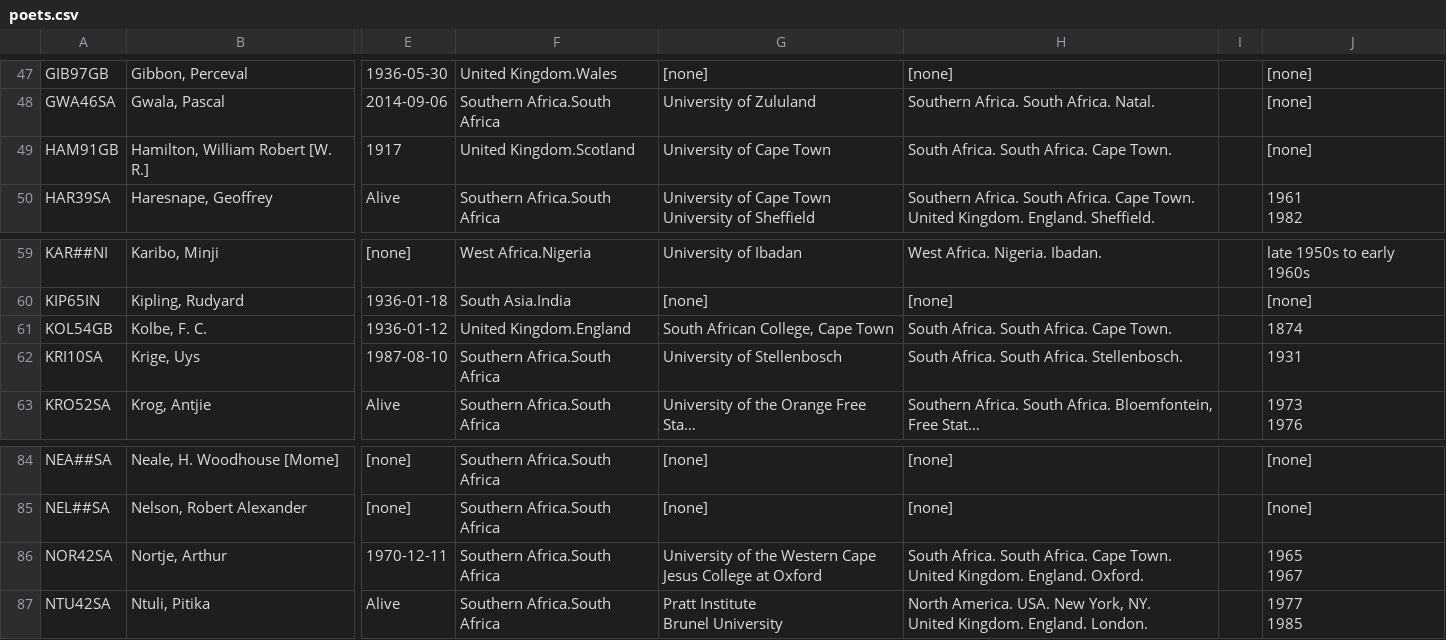
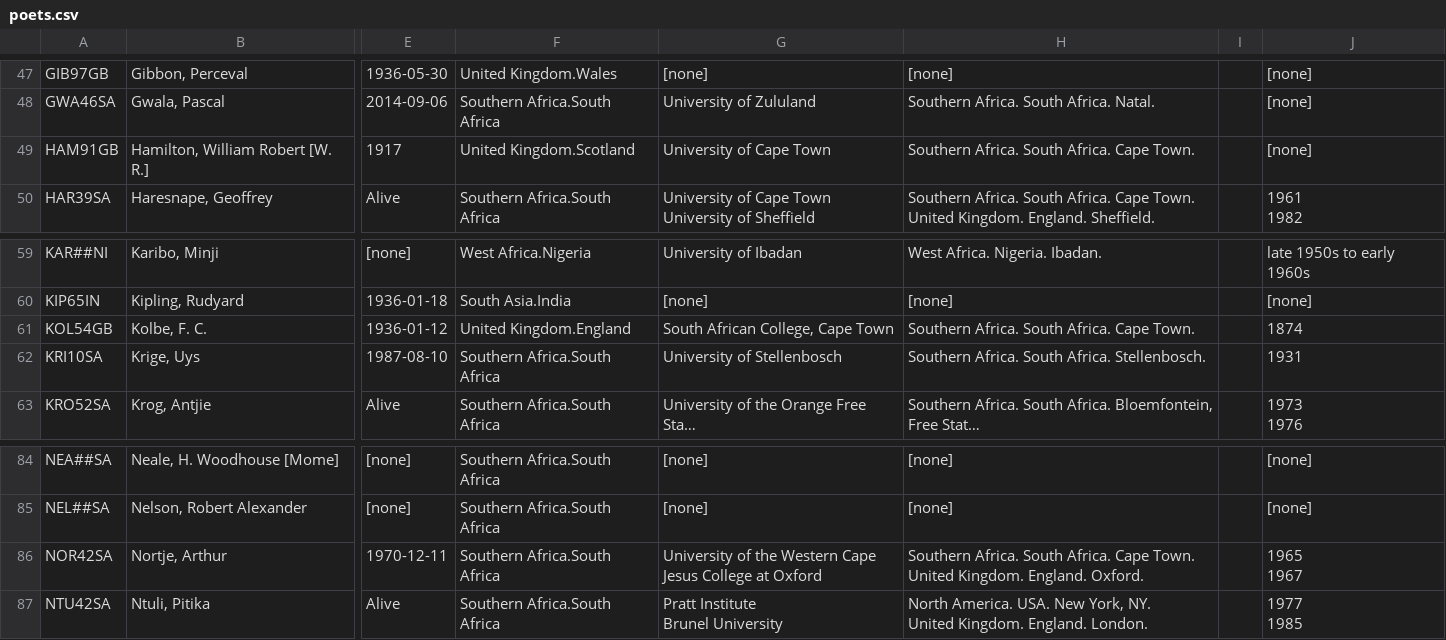
Before and after one commit to CDRH/african_poetics_admin, a CSV file: db/seeds/poets.csv, drawn as a sheet; only a part is shown, gaps mark what is left out; long unchanged cells end in …; the diff names each change by its address in the sheet, - before the commit and + after, or states it on an @@ line.

Commit message:
updates spreadsheets

```diff
--- a/db/seeds/poets.csv
+++ b/db/seeds/poets.csv
-H49: South Africa. South Africa. Cape Town.
+H49: Southern Africa. South Africa. Cape Town.
-H61: South Africa. South Africa. Cape Town.
+H61: Southern Africa. South Africa. Cape Town.
-H62: South Africa. South Africa. Stellenbosch.
+H62: Southern Africa. South Africa. Stellenbosch.
-H86: South Africa. South…
+H86: Southern Africa. South…
```
Also changed, not shown: db/seeds/events.csv.
